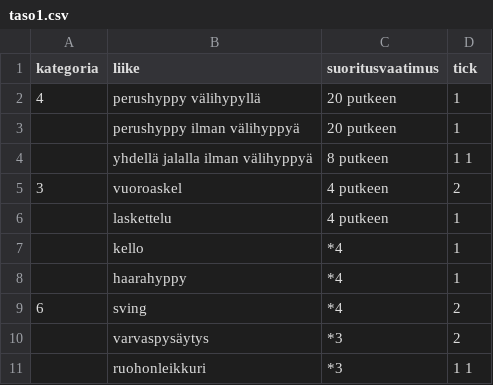
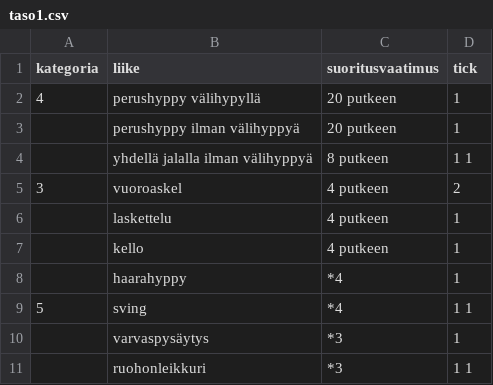
Before and after one commit to Nukelawe/helmiprogressio, a CSV file: data/taso1.csv, drawn as a sheet.

```diff
--- a/data/taso1.csv
+++ b/data/taso1.csv
@@ -6,6 +6,6 @@ kategoria,liike,suoritusvaatimus,tick
 ,laskettelu,4 putkeen,1
-,kello,*4,1
+,kello,4 putkeen,1
 ,haarahyppy,*4,1
-6,sving,*4,2
-,varvaspysäytys,*3,2
+5,sving,*4,1 1
+,varvaspysäytys,*3,1
 ,ruohonleikkuri,*3,1 1
```
Also changed, not shown: data/taso2.csv, data/taso3.csv, 22 other files.
